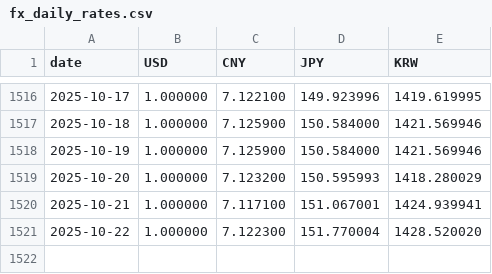
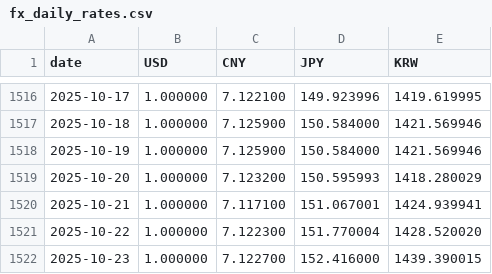
Before and after one commit to ryusoh/fund, a CSV file: data/fx_daily_rates.csv, drawn as a sheet; only a part is shown, gaps mark what is left out.

```diff
--- a/data/fx_daily_rates.csv
+++ b/data/fx_daily_rates.csv
@@ -1521 +1521,2 @@ date,USD,CNY,JPY,KRW
 2025-10-22,1.000000,7.122300,151.770004,1428.520020
+2025-10-23,1.000000,7.122700,152.416000,1439.390015
```
Also changed, not shown: 1 other file.
